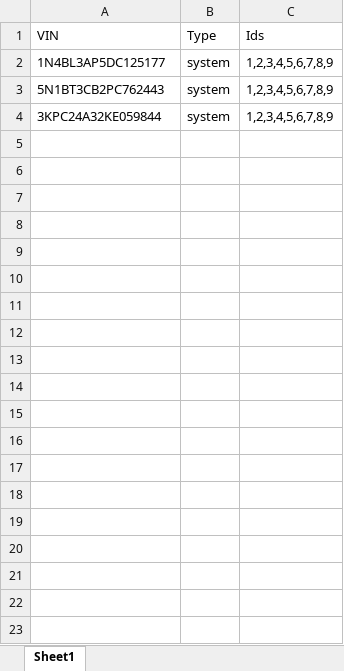
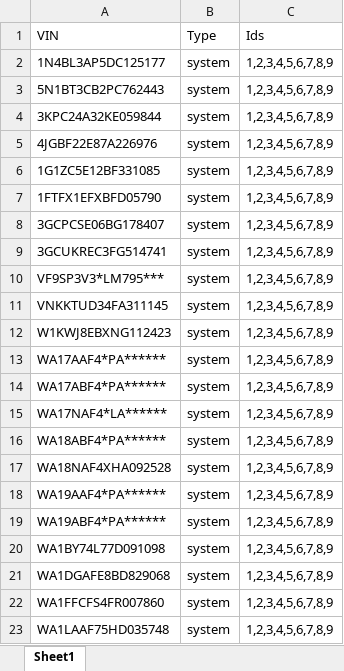
Before and after one commit to xuanhoang190999/oem-service-compare-data, an Excel workbook: input/oem_module_name.xlsx, sheet Sheet1, drawn as a sheet; only a part is shown; values as stored, in another font and other column widths than the file's, no borders; the diff covers the shown part only; the diff names each change by its address in the sheet, - before the commit and + after, or states it on an @@ line.

Commit message:
add data

```diff
--- a/input/oem_module_name.xlsx (sheet Sheet1)
+++ b/input/oem_module_name.xlsx (sheet Sheet1)
+row 5: 4JGBF22E87A226976 | system | 1,2,3,4,5,6,7,8,9
+row 6: 1G1ZC5E12BF331085 | system | 1,2,3,4,5,6,7,8,9
+row 7: 1FTFX1EFXBFD05790 | system | 1,2,3,4,5,6,7,8,9
+row 8: 3GCPCSE06BG178407 | system | 1,2,3,4,5,6,7,8,9
+row 9: 3GCUKREC3FG514741 | system | 1,2,3,4,5,6,7,8,9
+row 10: VF9SP3V3*LM795*** | system | 1,2,3,4,5,6,7,8,9
+row 11: VNKKTUD34FA311145 | system | 1,2,3,4,5,6,7,8,9
+row 12: W1KWJ8EBXNG112423 | system | 1,2,3,4,5,6,7,8,9
+row 13: WA17AAF4*PA****** | system | 1,2,3,4,5,6,7,8,9
+row 14: WA17ABF4*PA****** | system | 1,2,3,4,5,6,7,8,9
+row 15: WA17NAF4*LA****** | system | 1,2,3,4,5,6,7,8,9
+row 16: WA18ABF4*PA****** | system | 1,2,3,4,5,6,7,8,9
+row 17: WA18NAF4XHA092528 | system | 1,2,3,4,5,6,7,8,9
+row 18: WA19AAF4*PA****** | system | 1,2,3,4,5,6,7,8,9
+row 19: WA19ABF4*PA****** | system | 1,2,3,4,5,6,7,8,9
+row 20: WA1BY74L77D091098 | system | 1,2,3,4,5,6,7,8,9
+row 21: WA1DGAFE8BD829068 | system | 1,2,3,4,5,6,7,8,9
+row 22: WA1FFCFS4FR007860 | system | 1,2,3,4,5,6,7,8,9
+row 23: WA1LAAF75HD035748 | system | 1,2,3,4,5,6,7,8,9
```
Also changed, not shown: 82 added rows elsewhere in this sheet, input/option_list.xlsx.
